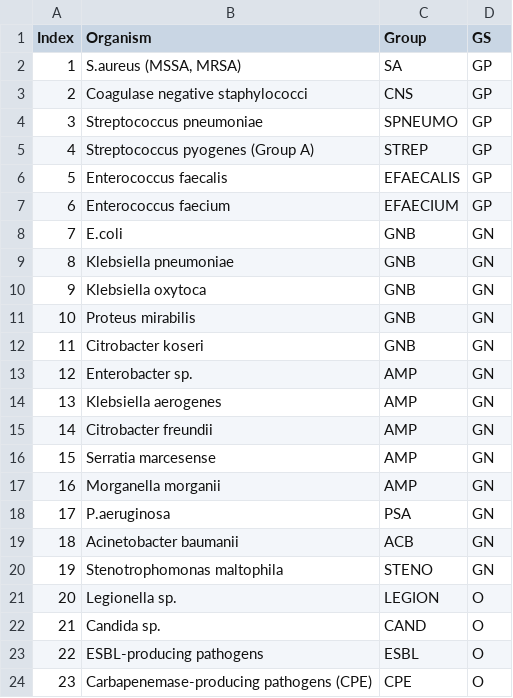
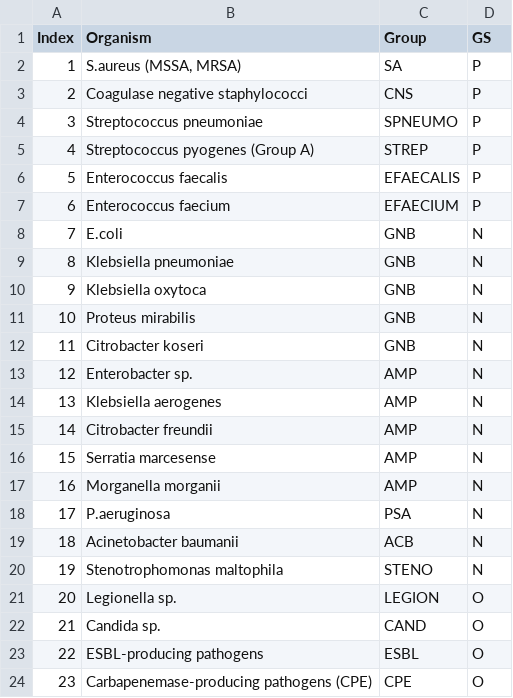
Before and after one commit to abxstew/stewardship, a CSV file: data/Pathogens.csv, drawn as a sheet.

Commit message:
Update Pathogens.csv

```diff
--- a/data/Pathogens.csv
+++ b/data/Pathogens.csv
@@ -1,21 +1,21 @@
 Index,Organism,Group,GS,,,,,,
-1,"S.aureus (MSSA, MRSA)",SA,GP,,,,,,
-2,Coagulase negative staphylococci,CNS,GP,,,,,,
-3,Streptococcus pneumoniae,SPNEUMO,GP,,,,,,
-4,Streptococcus pyogenes (Group A),STREP,GP,,,,,,
-5,Enterococcus faecalis,EFAECALIS,GP,,,,,,
-6,Enterococcus faecium,EFAECIUM,GP,,,,,,
-7,E.coli,GNB,GN,,,,,,
-8,Klebsiella pneumoniae,GNB,GN,,,,,,
-9,Klebsiella oxytoca,GNB,GN,,,,,,
-10,Proteus mirabilis,GNB,GN,,,,,,
-11,Citrobacter koseri,GNB,GN,,,,,,
-12,Enterobacter sp.,AMP,GN,,,,,,
-13,Klebsiella aerogenes,AMP,GN,,,,,,
-14,Citrobacter freundii,AMP,GN,,,,,,
-15,Serratia marcesense,AMP,GN,,,,,,
-16,Morganella morganii,AMP,GN,,,,,,
-17,P.aeruginosa,PSA,GN,,,,,,
-18,Acinetobacter baumanii,ACB,GN,,,,,,
-19,Stenotrophomonas maltophila,STENO,GN,,,,,,
+1,"S.aureus (MSSA, MRSA)",SA,P,,,,,,
+2,Coagulase negative staphylococci,CNS,P,,,,,,
+3,Streptococcus pneumoniae,SPNEUMO,P,,,,,,
+4,Streptococcus pyogenes (Group A),STREP,P,,,,,,
+5,Enterococcus faecalis,EFAECALIS,P,,,,,,
+6,Enterococcus faecium,EFAECIUM,P,,,,,,
+7,E.coli,GNB,N,,,,,,
+8,Klebsiella pneumoniae,GNB,N,,,,,,
+9,Klebsiella oxytoca,GNB,N,,,,,,
+10,Proteus mirabilis,GNB,N,,,,,,
+11,Citrobacter koseri,GNB,N,,,,,,
+12,Enterobacter sp.,AMP,N,,,,,,
+13,Klebsiella aerogenes,AMP,N,,,,,,
+14,Citrobacter freundii,AMP,N,,,,,,
+15,Serratia marcesense,AMP,N,,,,,,
+16,Morganella morganii,AMP,N,,,,,,
+17,P.aeruginosa,PSA,N,,,,,,
+18,Acinetobacter baumanii,ACB,N,,,,,,
+19,Stenotrophomonas maltophila,STENO,N,,,,,,
 20,Legionella sp.,LEGION,O,,,,,,
```
